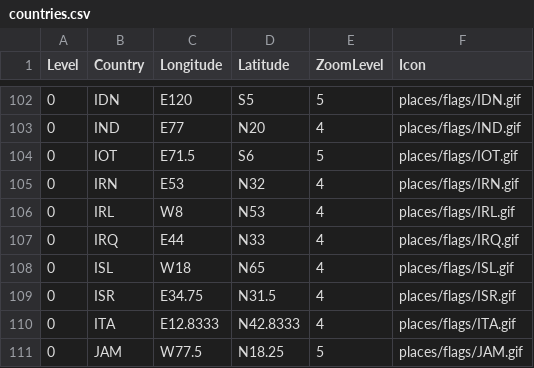
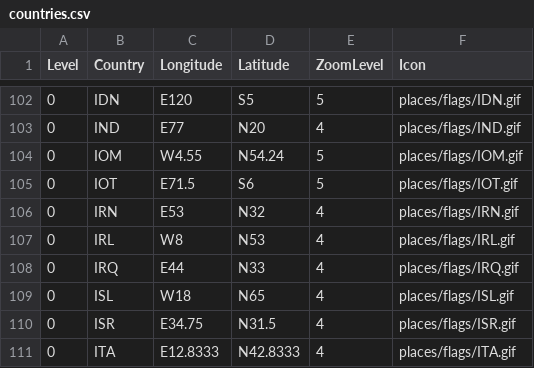
Before and after one commit to lsces/phpgedview, a CSV file: modules/googlemap/extra/countries.csv, drawn as a sheet; only a part is shown, gaps mark what is left out; the shorter side is filled out with more unchanged rows; the diff names each change by its address in the sheet, - before the commit and + after, or states it on an @@ line.

Commit message:
fix: [ 2931701 ] 4.2.3 Isle of Man is not a county of England
--HG--
rename : modules/googlemap/extra/ENG/places-England-Isle_of_Man.csv => modules/googlemap/extra/ENG/places-Isle_of_Man.csv
extra : convert_revision : svn%3A8eba034c-2814-0410-b8e3-dd7cca3e1d4e/trunk/phpGedView%406721

```diff
--- a/modules/googlemap/extra/countries.csv
+++ b/modules/googlemap/extra/countries.csv
+row 104: 0 | IOM | W4.55 | N54.24 | 5 | places/flags/IOM.gif
```
Also changed, not shown: 3 other files.
